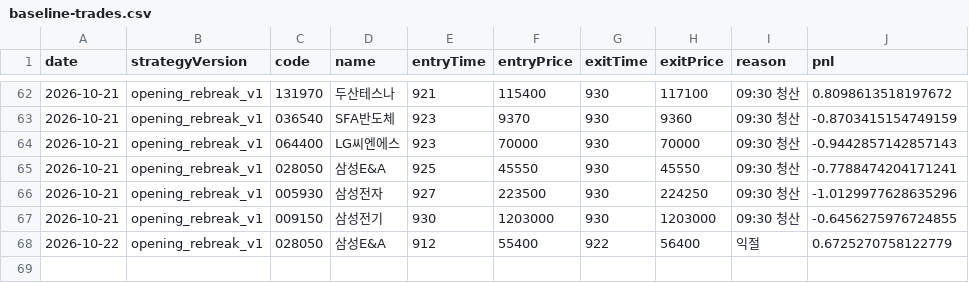
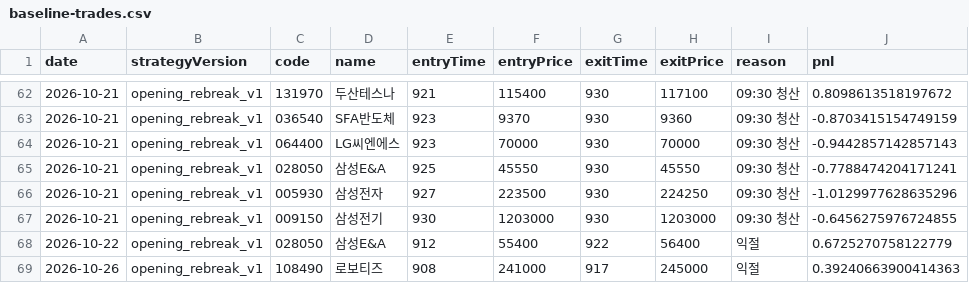
Before and after one commit to jkdevjob/jkquant, a CSV file: data/opening-history/baseline-trades.csv, drawn as a sheet; only a part is shown, gaps mark what is left out; the diff names each change by its address in the sheet, - before the commit and + after, or states it on an @@ line.

```diff
--- a/data/opening-history/baseline-trades.csv
+++ b/data/opening-history/baseline-trades.csv
+row 69: 2026-10-26 | opening_rebreak_v1 | 108490 | 로보티즈 | 908 | 241000 | 917 | 245000 | 익절 | 0.39240663900414363
```
Also changed, not shown: 1 other file.
